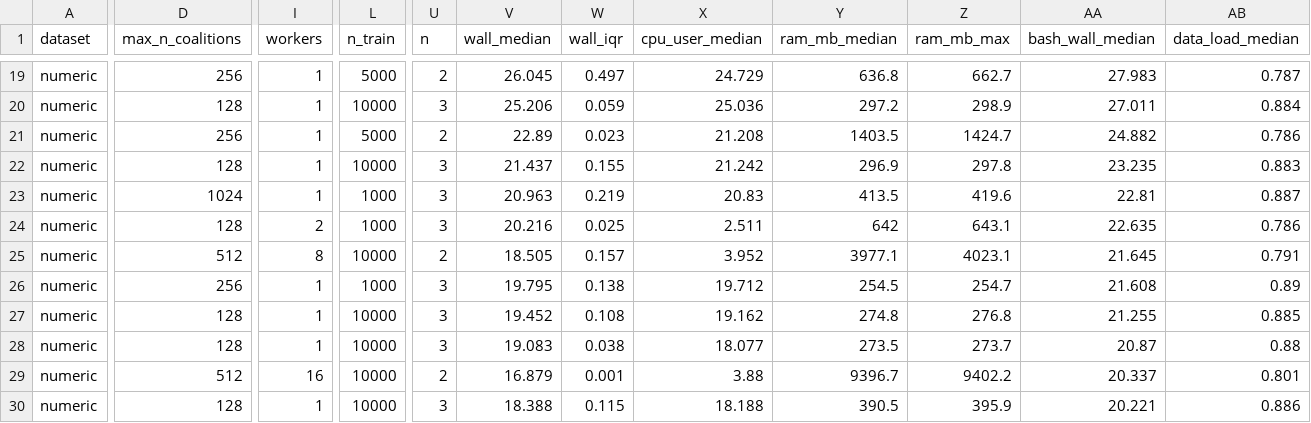
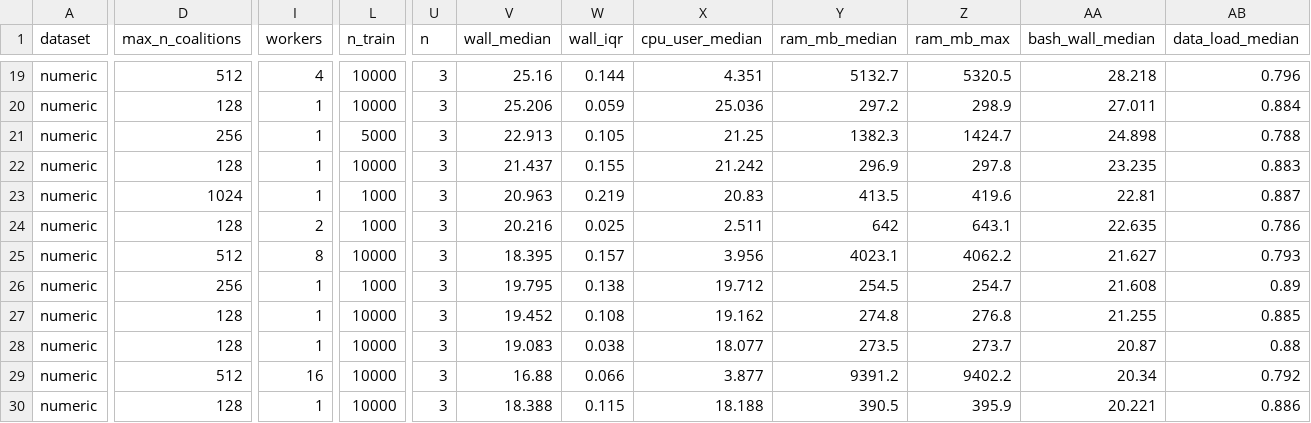
Before and after one commit to NorskRegnesentral/shapr, a CSV file: benchmarks/results/empirical/summary.csv, drawn as a sheet; only a part is shown, gaps mark what is left out; the diff covers the shown part only; the diff names each change by its address in the sheet, - before the commit and + after, or states it on an @@ line.

```diff
--- a/benchmarks/results/empirical/summary.csv
+++ b/benchmarks/results/empirical/summary.csv
-D19 (max_n_coalitions): 256
+D19 (max_n_coalitions): 512
-I19 (workers): 1
+I19 (workers): 4
-L19 (n_train): 5000
+L19 (n_train): 10000
-U19 (n): 2
+U19 (n): 3
-V19 (wall_median): 26.045
+V19 (wall_median): 25.16
-W19 (wall_iqr): 0.497
+W19 (wall_iqr): 0.144
-X19 (cpu_user_median): 24.729
+X19 (cpu_user_median): 4.351
-Y19 (ram_mb_median): 636.8
+Y19 (ram_mb_median): 5132.7
-Z19 (ram_mb_max): 662.7
+Z19 (ram_mb_max): 5320.5
-AA19 (bash_wall_median): 27.983
+AA19 (bash_wall_median): 28.218
-AB19 (data_load_median): 0.787
+AB19 (data_load_median): 0.796
-U21 (n): 2
+U21 (n): 3
-V21 (wall_median): 22.89
+V21 (wall_median): 22.913
-W21 (wall_iqr): 0.023
+W21 (wall_iqr): 0.105
-X21 (cpu_user_median): 21.208
+X21 (cpu_user_median): 21.25
-Y21 (ram_mb_median): 1403.5
+Y21 (ram_mb_median): 1382.3
-AA21 (bash_wall_median): 24.882
+AA21 (bash_wall_median): 24.898
-AB21 (data_load_median): 0.786
+AB21 (data_load_median): 0.788
-U25 (n): 2
+U25 (n): 3
-V25 (wall_median): 18.505
+V25 (wall_median): 18.395
-X25 (cpu_user_median): 3.952
+X25 (cpu_user_median): 3.956
-Y25 (ram_mb_median): 3977.1
+Y25 (ram_mb_median): 4023.1
-Z25 (ram_mb_max): 4023.1
+Z25 (ram_mb_max): 4062.2
-AA25 (bash_wall_median): 21.645
+AA25 (bash_wall_median): 21.627
-AB25 (data_load_median): 0.791
+AB25 (data_load_median): 0.793
-U29 (n): 2
+U29 (n): 3
-V29 (wall_median): 16.879
+V29 (wall_median): 16.88
-W29 (wall_iqr): 0.001
+W29 (wall_iqr): 0.066
-X29 (cpu_user_median): 3.88
+X29 (cpu_user_median): 3.877
-Y29 (ram_mb_median): 9396.7
+Y29 (ram_mb_median): 9391.2
-AA29 (bash_wall_median): 20.337
+AA29 (bash_wall_median): 20.34
-AB29 (data_load_median): 0.801
+AB29 (data_load_median): 0.792
```
Also changed, not shown: 1 added row and 104 edited cells elsewhere in this file, benchmarks/results/ctree/summary.csv, 4 other files.
